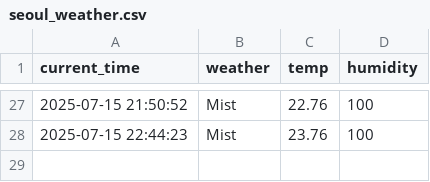
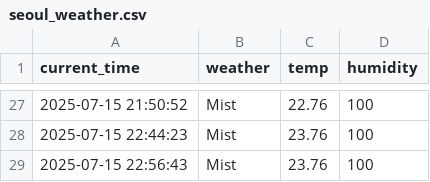
Before and after one commit to eustina45/seoul_weather_5m, a CSV file: seoul_weather.csv, drawn as a sheet; only a part is shown, gaps mark what is left out.

```diff
--- a/seoul_weather.csv
+++ b/seoul_weather.csv
@@ -28 +28,2 @@ current_time,weather,temp,humidity
 2025-07-15 22:44:23,Mist,23.76,100
+2025-07-15 22:56:43,Mist,23.76,100
```
